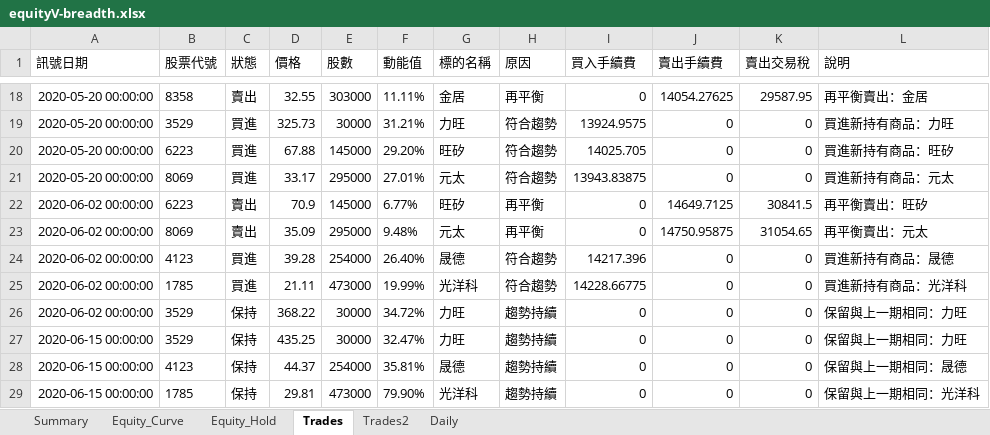
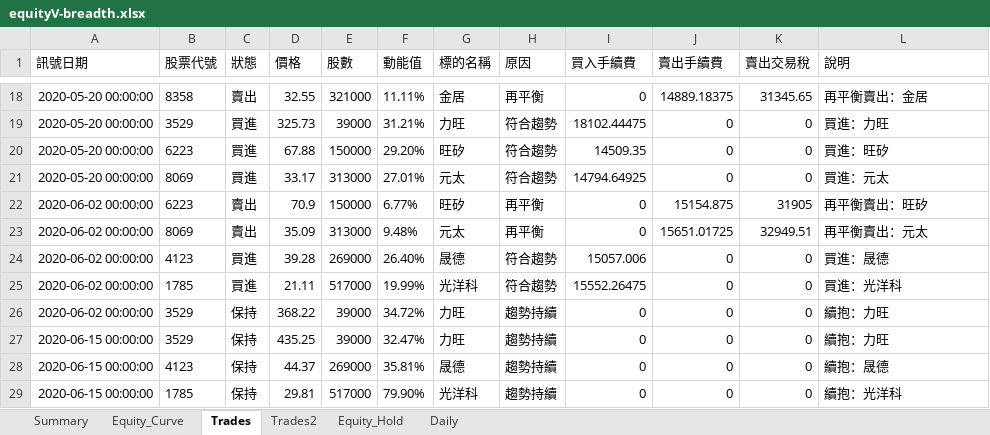
Before and after one commit to lij1017-cmd/main, an Excel workbook: equityV-breadth.xlsx, sheet Trades, drawn as a sheet; only a part is shown, gaps mark what is left out; values as stored, in another font and other column widths than the file's, no borders; the diff covers the shown part only; the diff names each change by its address in the sheet, - before the commit and + after, or states it on an @@ line.

```diff
--- a/equityV-breadth.xlsx (sheet Trades)
+++ b/equityV-breadth.xlsx (sheet Trades)
@@ sheet tab order changed: Summary | Equity_Curve | Trades | Trades2 | Equity_Hold | Daily @@
-E18 (股數): 303000
+E18 (股數): 321000
-J18 (賣出手續費): 14054.27625
+J18 (賣出手續費): 14889.18375
-K18 (賣出交易稅): 29587.95
+K18 (賣出交易稅): 31345.65
-E19 (股數): 30000
+E19 (股數): 39000
-I19 (買入手續費): 13924.9575
+I19 (買入手續費): 18102.44475
-L19 (說明): 買進新持有商品：力旺
+L19 (說明): 買進：力旺
-E20 (股數): 145000
+E20 (股數): 150000
-I20 (買入手續費): 14025.705
+I20 (買入手續費): 14509.35
-L20 (說明): 買進新持有商品：旺矽
+L20 (說明): 買進：旺矽
-E21 (股數): 295000
+E21 (股數): 313000
-I21 (買入手續費): 13943.83875
+I21 (買入手續費): 14794.64925
-L21 (說明): 買進新持有商品：元太
+L21 (說明): 買進：元太
-E22 (股數): 145000
+E22 (股數): 150000
-J22 (賣出手續費): 14649.7125
+J22 (賣出手續費): 15154.875
-K22 (賣出交易稅): 30841.5
+K22 (賣出交易稅): 31905
-E23 (股數): 295000
+E23 (股數): 313000
-J23 (賣出手續費): 14750.95875
+J23 (賣出手續費): 15651.01725
-K23 (賣出交易稅): 31054.65
+K23 (賣出交易稅): 32949.51
-E24 (股數): 254000
+E24 (股數): 269000
-I24 (買入手續費): 14217.396
+I24 (買入手續費): 15057.006
-L24 (說明): 買進新持有商品：晟德
+L24 (說明): 買進：晟德
-E25 (股數): 473000
+E25 (股數): 517000
-I25 (買入手續費): 14228.66775
+I25 (買入手續費): 15552.26475
-L25 (說明): 買進新持有商品：光洋科
+L25 (說明): 買進：光洋科
-E26:E27 (股數): 30000
+E26:E27 (股數): 39000
-L26:L27 (說明): 保留與上一期相同：力旺
+L26:L27 (說明): 續抱：力旺
-E28 (股數): 254000
+E28 (股數): 269000
-L28 (說明): 保留與上一期相同：晟德
+L28 (說明): 續抱：晟德
-E29 (股數): 473000
+E29 (股數): 517000
-L29 (說明): 保留與上一期相同：光洋科
+L29 (說明): 續抱：光洋科
```
Also changed, not shown: 12 added rows, 45 removed rows and 1281 edited cells elsewhere in this sheet, sheet Trades2, sheet Equity_Hold, sheet Daily, sheet Equity_Curve, sheet Summary, charts or pictures, 6 other files.
